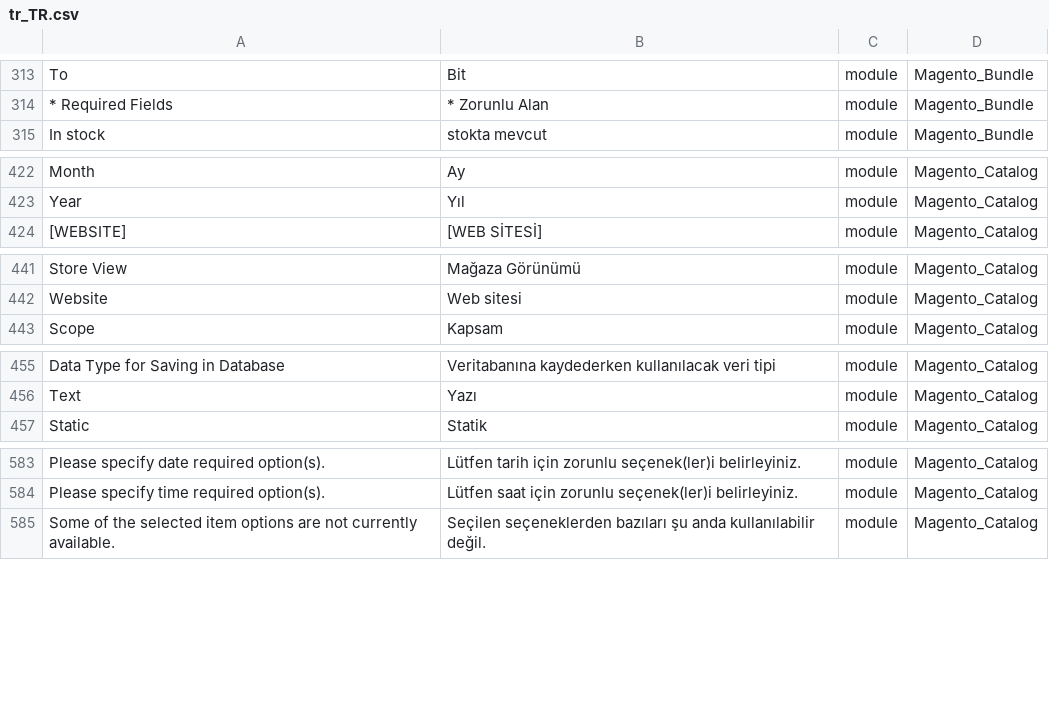
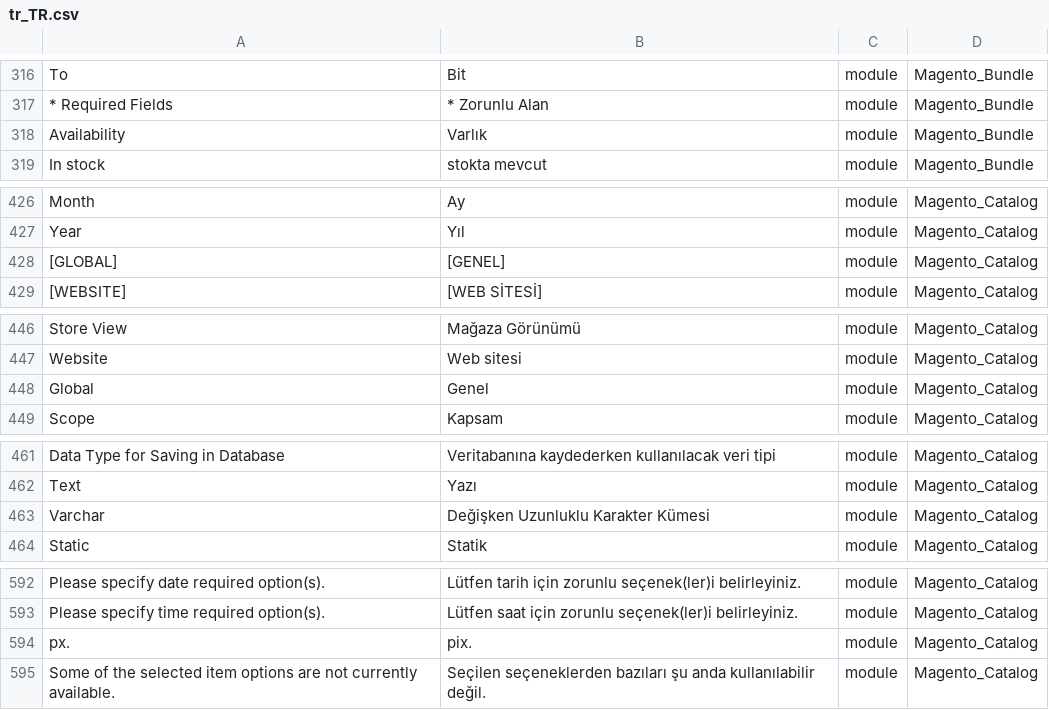
Before and after one commit to Magento2Translations/language_tr_tr, a CSV file: tr_TR.csv, drawn as a sheet; only a part is shown, gaps mark what is left out; the diff covers the shown part only; the diff names each change by its address in the sheet, - before the commit and + after, or states it on an @@ line.

```diff
--- a/tr_TR.csv
+++ b/tr_TR.csv
+row 318: Availability | Varlık | module | Magento_Bundle
+row 428: [GLOBAL] | [GENEL] | module | Magento_Catalog
+row 448: Global | Genel | module | Magento_Catalog
+row 463: Varchar | Değişken Uzunluklu Karakter Kümesi | module | Magento_Catalog
+row 594: px. | pix. | module | Magento_Catalog
```
Also changed, not shown: 42 added rows elsewhere in this file, 1 other file.
